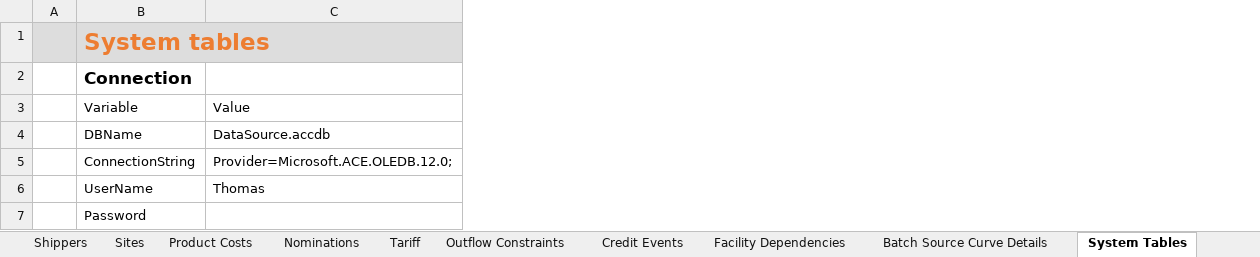
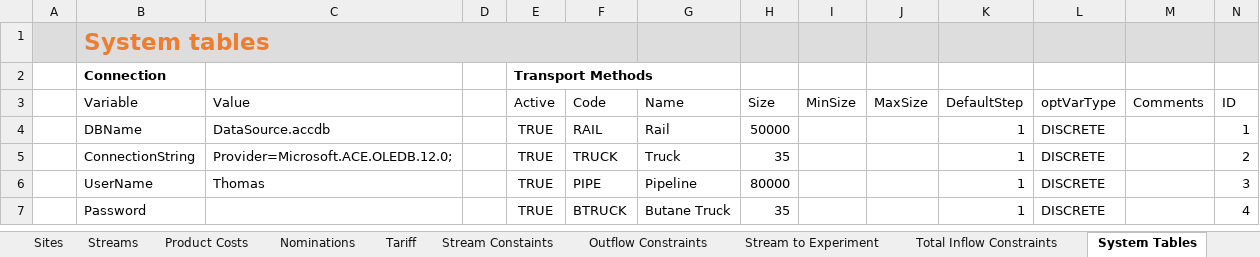
Before and after one commit to xthomas8888/Blending-Model-User-Interface, an Excel workbook: User Interface for Blending.xlsm, sheet System Tables, drawn as a sheet; values as stored, in another font and other column widths than the file's, no borders; table styles not drawn; the diff names each change by its address in the sheet, - before the commit and + after, or states it on an @@ line.

```diff
--- a/User Interface for Blending.xlsm (sheet System Tables)
+++ b/User Interface for Blending.xlsm (sheet System Tables)
-sheet tab: Credit Events
+sheet tab: Streams
-sheet tab: Facility Dependencies
+sheet tab: Stream Constaints
-sheet tab: Batch Source Curve Details
+sheet tab: Stream to Experiment
+sheet tab: Total Inflow Constraints
@@ sheet tab order changed: Sites | Streams | Product Costs | Nominations | Tariff | Stream Constaints | Outflow Constraints | Stream to Experiment | Total Inflow Constraints | System Tables @@
+column D, empty
+column E (Active), row 2: Transport Methods; rows 4-7: all TRUE
+column F (Code), rows 4-7: RAIL | TRUCK | PIPE | BTRUCK
+column G (Name), rows 4-7: Rail | Truck | Pipeline | Butane Truck
+column H (Size), rows 4-7: 50000 | 35 | 80000 | 35
+column I (MinSize), empty
+column J (MaxSize), empty
+column K (DefaultStep), rows 4-7: all 1
+column L (optVarType), rows 4-7: all DISCRETE
+column M (Comments), empty
+column N (ID), rows 4-7: 1 | 2 | 3 | 4
@@ B2 text size: smaller @@
```
Also changed, not shown: sheet Streams, sheet Outflow Constraints, sheet Sites, sheet Stream Constaints, formulas that keep their value, hidden cells, charts or pictures, 1 other file.
